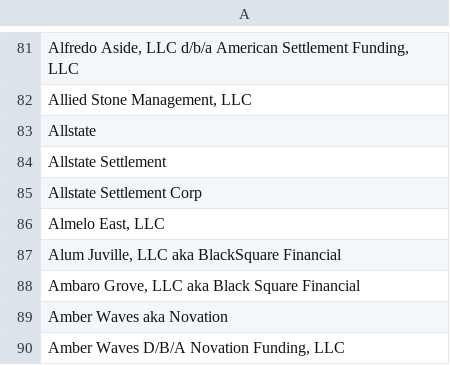
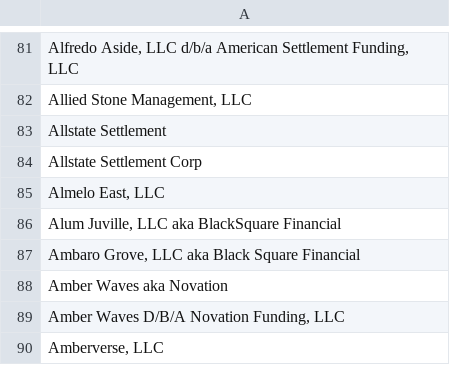
Before and after one commit to Fhoyos07/OFFICIAL_WORKING_KYRTAI_DEMO_BACKUP, a CSV file: _etc/input.csv, drawn as a sheet; only a part is shown, gaps mark what is left out; the shorter side is filled out with more unchanged rows; the diff names each change by its address in the sheet, - before the commit and + after, or states it on an @@ line.

```diff
--- a/_etc/input.csv
+++ b/_etc/input.csv
-row 83: Allstate
```
Also changed, not shown: 5 other files.
